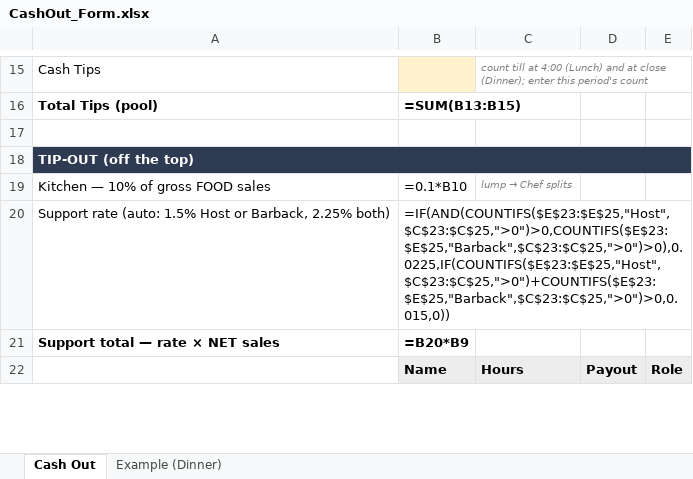
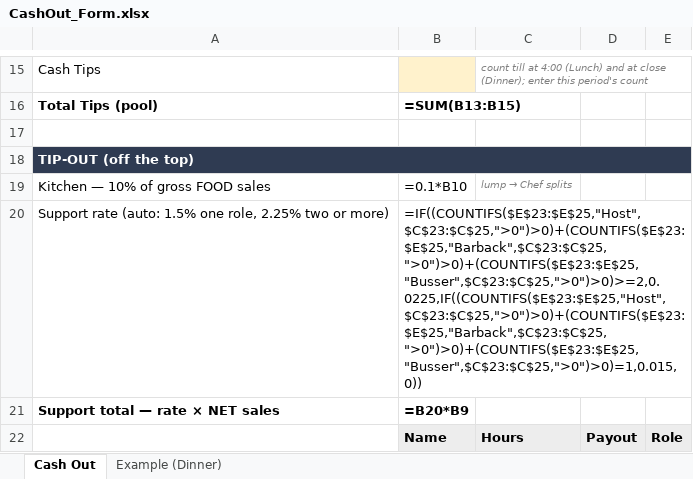
Before and after one commit to GoldenandPurple/StolenBell, an Excel workbook: skills/stolen-bell-tipout/forms/CashOut_Form.xlsx, sheet Cash Out, drawn as a sheet; only a part is shown, gaps mark what is left out; values as stored, in another font and other column widths than the file's, no borders; formulas without a stored value are shown as written; the diff names each change by its address in the sheet, - before the commit and + after, or states it on an @@ line.

```diff
--- a/skills/stolen-bell-tipout/forms/CashOut_Form.xlsx (sheet Cash Out)
+++ b/skills/stolen-bell-tipout/forms/CashOut_Form.xlsx (sheet Cash Out)
-A20: …(auto: 1.5% Host or Barback, 2.25% both)
+A20: …(auto: 1.5% one role, 2.25% two or more)
-B20: =IF(AND(COUNTIFS($E$23:$E$25,"Host",$C$23:$C$25,">0")>0,COUNTIFS($E$23:$E$25,"Barback",$C$23:$C$25,">0")>0),0.0225,IF(COUNTIFS($E$23:$E$25,"Host",$C$23:$C$25,">0")+COUNTIFS($E$23:$E$25,"Barback",$C$23:$C$25,">0")>0,0.015,0))
+B20: =IF((COUNTIFS($E$23:$E$25,"Host",$C$23:$C$25,">0")>0)+(COUNTIFS($E$23:$E$25,"Barback",$C$23:$C$25,">0")>0)+(COUNTIFS($E$23:$E$25,"Busser",$C$23:$C$25,">0")>0)>=2,0.0225,IF((COUNTIFS($E$23:$E$25,"Host",$C$23:$C$25,">0")>0)+(COUNTIFS($E$23:$E$25,"Barback",$C$23:$C$25,">0")>0)+(COUNTIFS($E$23:$E$25,"Busser",$C$23:$C$25,">0")>0)=1,0.015,0))
```
Also changed, not shown: sheet Example (Dinner), 10 other files.
